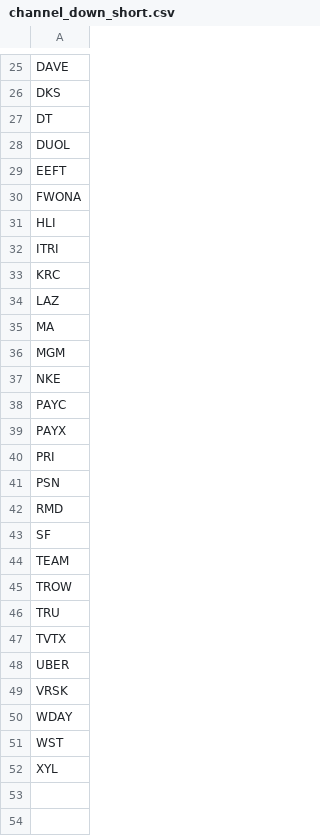
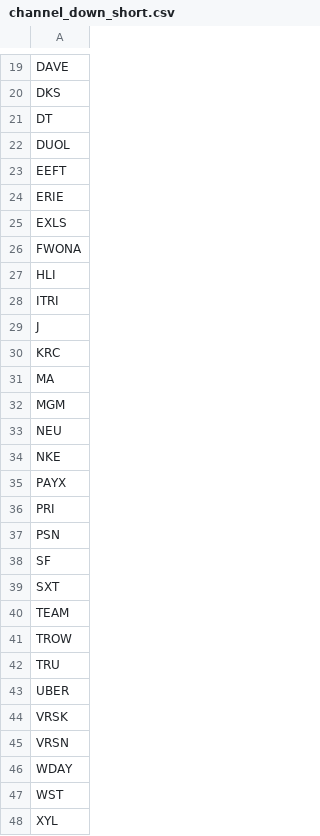
Before and after one commit to mpincus/Swing_Systems, a CSV file: data/watchlists/channel_down_short.csv, drawn as a sheet; only a part is shown, gaps mark what is left out; the diff covers the shown part only.

```diff
--- a/data/watchlists/channel_down_short.csv
+++ b/data/watchlists/channel_down_short.csv
@@ -29,2 +23,4 @@ DUOL
 EEFT
+ERIE
+EXLS
 FWONA
@@ -32,8 +28,8 @@ HLI
 ITRI
+J
 KRC
-LAZ
 MA
 MGM
+NEU
 NKE
-PAYC
 PAYX
@@ -41,4 +37,4 @@ PRI
 PSN
-RMD
 SF
+SXT
 TEAM
@@ -46,5 +42,5 @@ TROW
 TRU
-TVTX
 UBER
 VRSK
+VRSN
 WDAY
```
Also changed, not shown: 6 removed rows elsewhere in this file, data/watchlists/rsi_continuation_long.csv, data/watchlists/rsi_reversal_long.csv, 24 other files.
